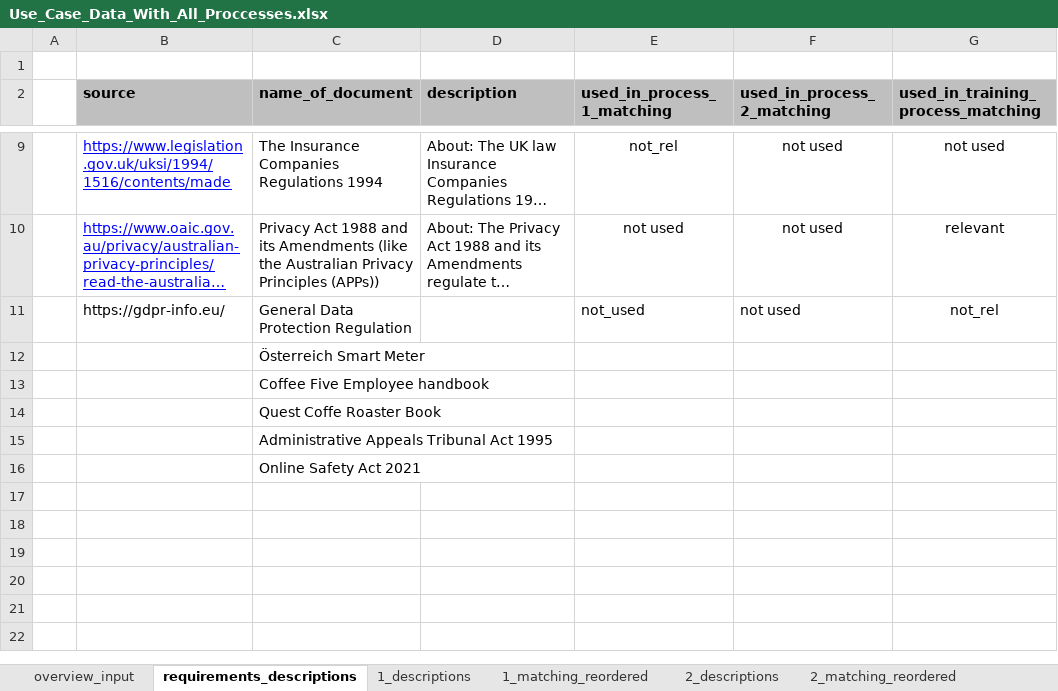
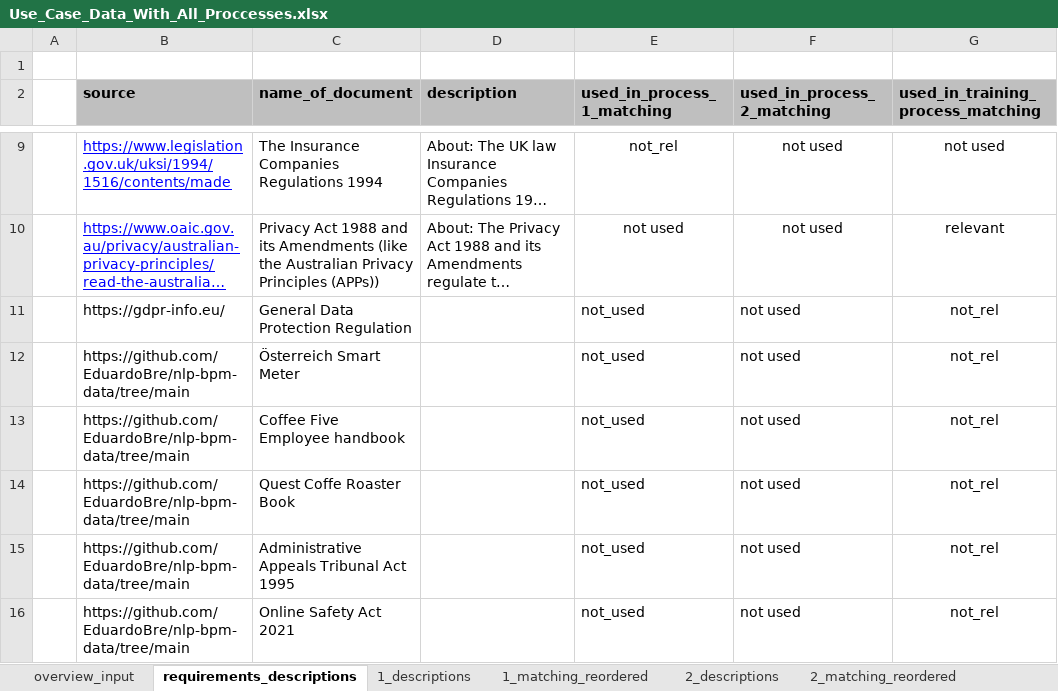
Before and after one commit to patrickahrend/TUM-NLP-Praktikum, an Excel workbook: data/raw/Use_Case_Data_With_All_Proccesses.xlsx, sheet requirements_descriptions, drawn as a sheet; only a part is shown, gaps mark what is left out; long unchanged cells end in …; values as stored, in another font and other column widths than the file's, no borders; the diff names each change by its address in the sheet, - before the commit and + after, or states it on an @@ line.

Commit message:
typo fixes

```diff
--- a/data/raw/Use_Case_Data_With_All_Proccesses.xlsx (sheet requirements_descriptions)
+++ b/data/raw/Use_Case_Data_With_All_Proccesses.xlsx (sheet requirements_descriptions)
-B12:B16 (source): (empty)
+B12:B16 (source): https://github.com/EduardoBre/nlp-bpm-data/tree/main
-E12:E16 (used_in_process_1_matching): (empty)
+E12:E16 (used_in_process_1_matching): not_used
-F12:F16 (used_in_process_2_matching): (empty)
+F12:F16 (used_in_process_2_matching): not used
-G12:G16: (empty)
+G12:G16: not_rel
```
Also changed, not shown: sheet overview_input.
